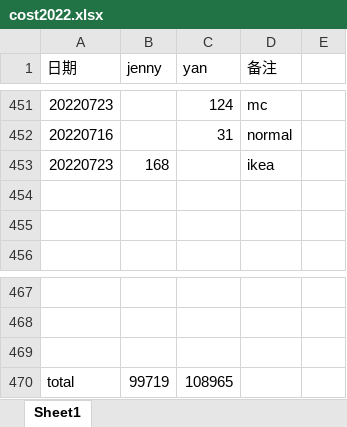
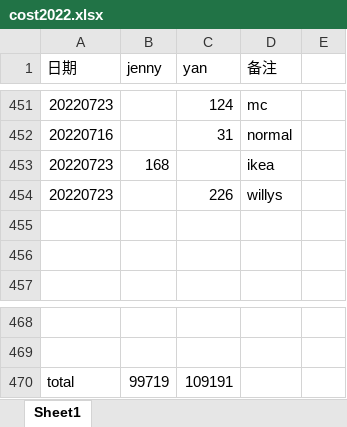
Before and after one commit to yanhuanwang/cost2022, an Excel workbook: cost2022.xlsx, sheet Sheet1, drawn as a sheet; only a part is shown, gaps mark what is left out; values as stored, in another font and other column widths than the file's, no borders; removed rows and columns are numbered as before the commit, all else as after; the diff names each change by its address in the sheet, - before the commit and + after, or states it on an @@ line.

Commit message:
20220725

```diff
--- a/cost2022.xlsx (sheet Sheet1)
+++ b/cost2022.xlsx (sheet Sheet1)
+row 454: 20220723 |  | 226 | willys
-row 469: (empty)
-C470 (yan): 108965
+C470 (yan): 109191
```
